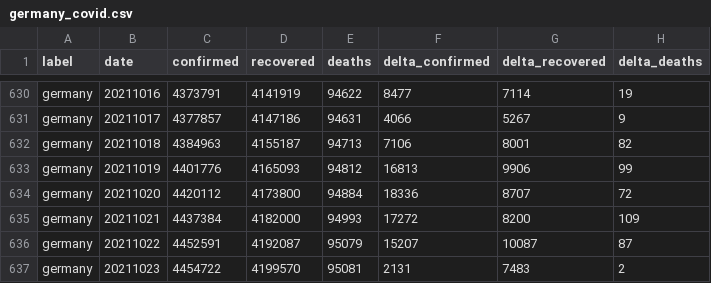
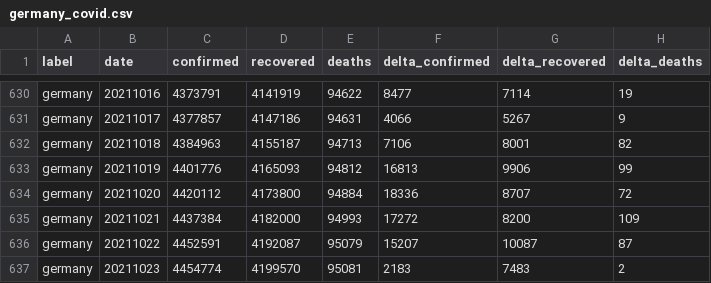
Before and after one commit to kirajano/corona-scrape-morgenpost, a CSV file: germany_covid.csv, drawn as a sheet; only a part is shown, gaps mark what is left out.

```diff
--- a/germany_covid.csv
+++ b/germany_covid.csv
@@ -636,2 +636,2 @@ germany,20211021,4437384,4182000,94993,17272,8200,109
 germany,20211022,4452591,4192087,95079,15207,10087,87
-germany,20211023,4454722,4199570,95081,2131,7483,2
+germany,20211023,4454774,4199570,95081,2183,7483,2
```
